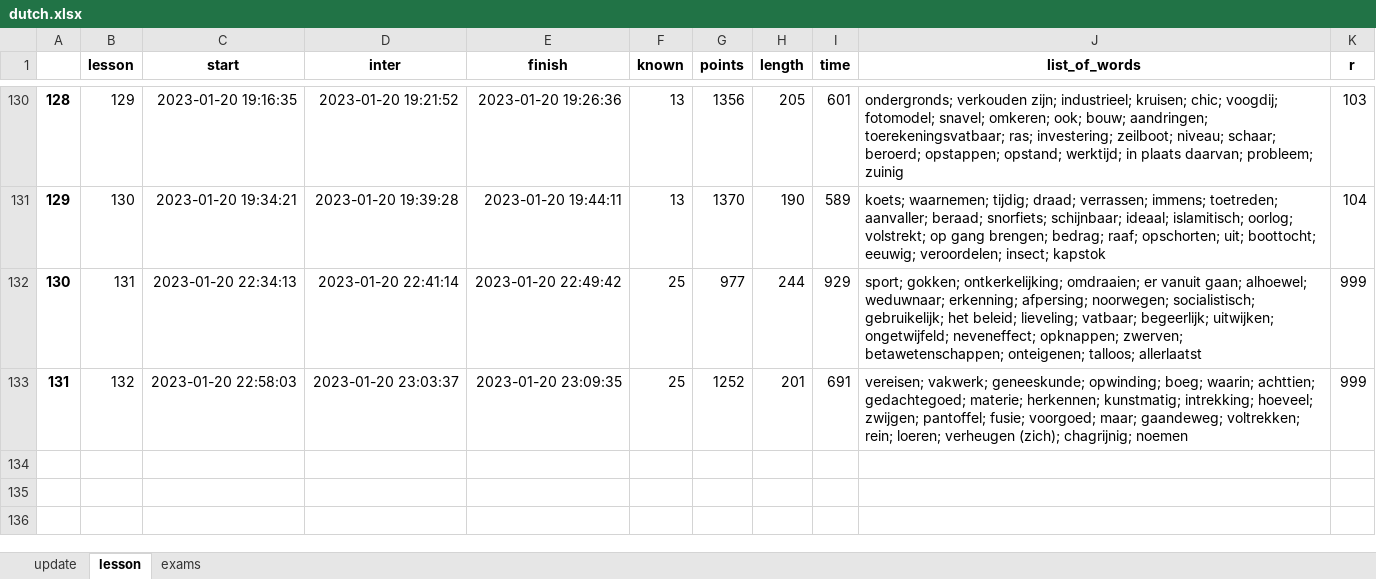
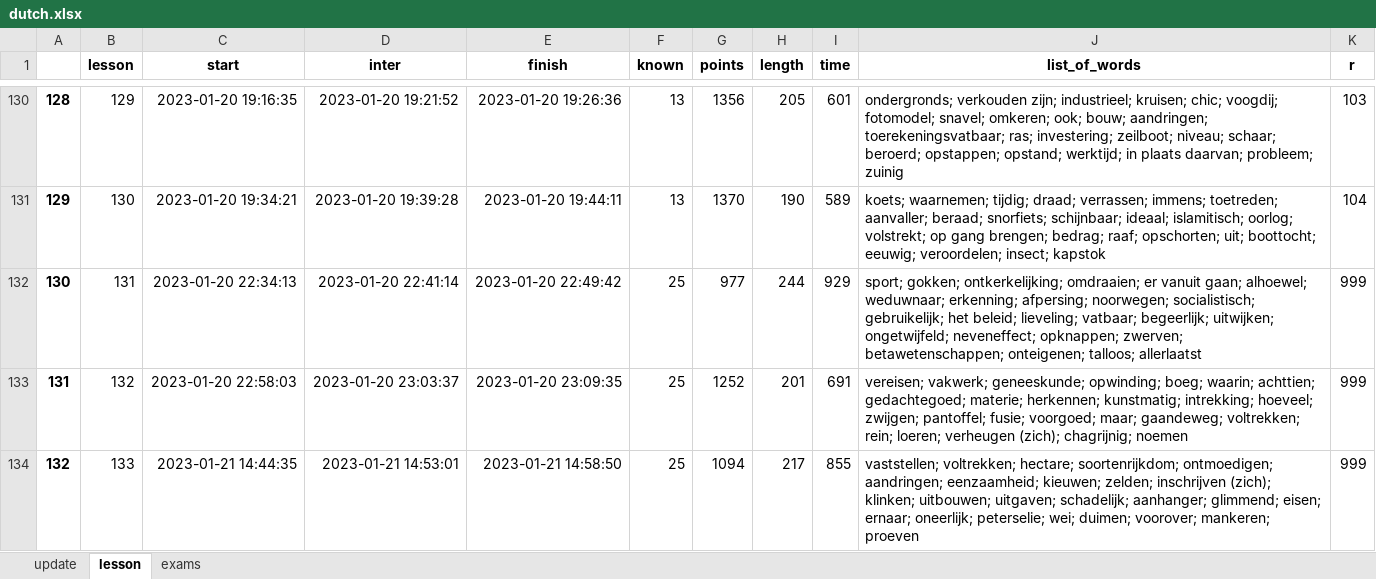
Before and after one commit to alexey198631/hobby_dutch_project, an Excel workbook: data_files/dutch.xlsx, sheet lesson, drawn as a sheet; only a part is shown, gaps mark what is left out; values as stored, in another font and other column widths than the file's, no borders; the diff names each change by its address in the sheet, - before the commit and + after, or states it on an @@ line.

```diff
--- a/data_files/dutch.xlsx (sheet lesson)
+++ b/data_files/dutch.xlsx (sheet lesson)
+row 134: 132 | 133 | 2023-01-21 14:44:35 | 2023-01-21 14:53:01 | 2023-01-21 14:58:50 | 25 | 1094 | 217 | 855 | vaststellen; voltrekken; hectare; soortenrijkdom; ontmoedigen; aandringen; eenzaamheid; kieuwen; zelden; inschrijven (zich); klinken; uitbouwen; uitgaven; schadelijk; aanhanger; glimmend; eisen; ernaar; oneerlijk; peterselie; wei; duimen; voorover; mankeren; proeven | 999
```
Also changed, not shown: sheet update, 4 other files.
